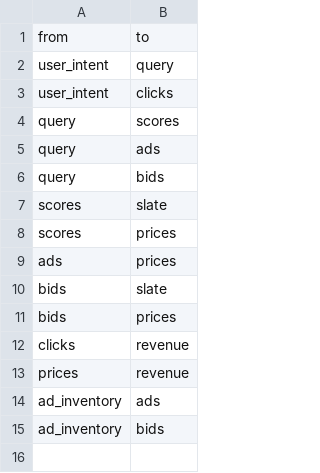
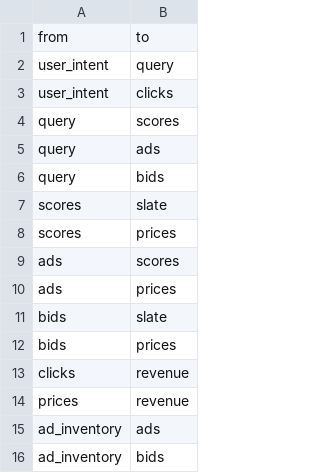
Before and after one commit to JeremyOBrien16/CUNY_DATA_620, a CSV file: HelloGraphWorld.csv, drawn as a sheet.

Commit message:
updated CSV with missing row

```diff
--- a/HelloGraphWorld.csv
+++ b/HelloGraphWorld.csv
@@ -8,2 +8,3 @@ scores,slate
 scores, prices
+ads,scores
 ads,prices
```
